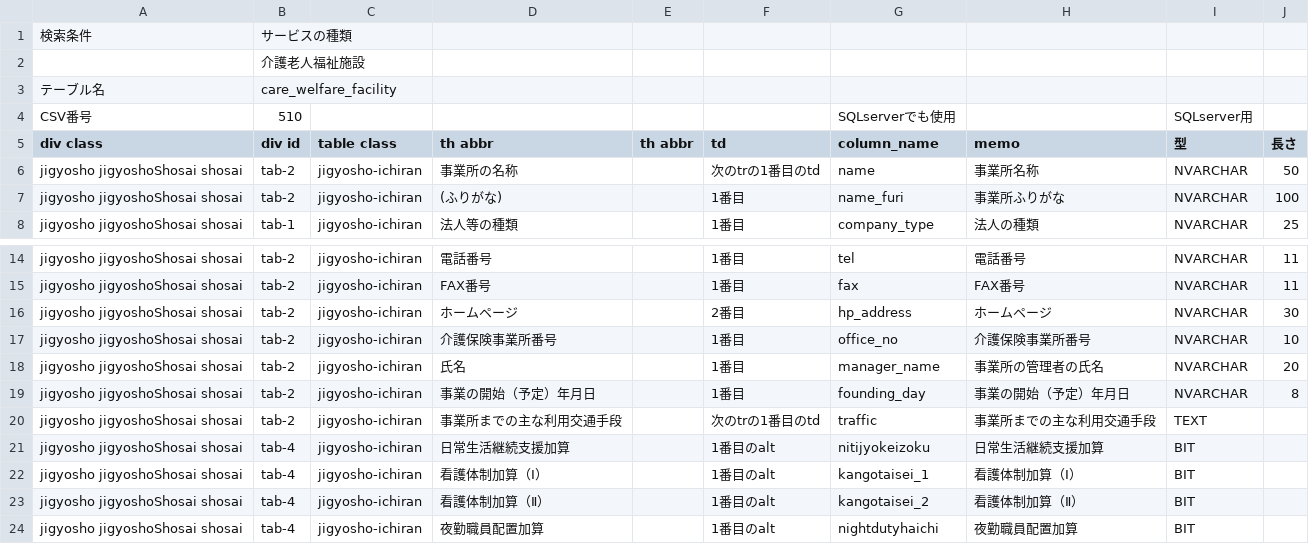
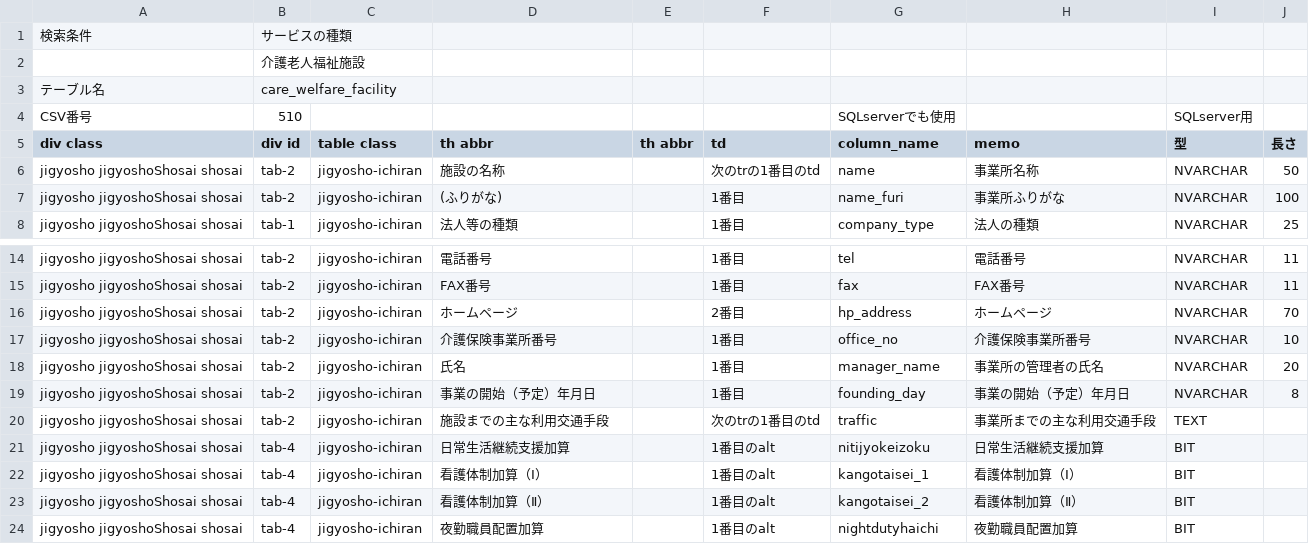
Before and after one commit to SagehariMaiko/milmodb, a CSV file: scraper/scraper/tableDefinitions/510.csv, drawn as a sheet; only a part is shown, gaps mark what is left out.

```diff
--- a/scraper/scraper/tableDefinitions/510.csv
+++ b/scraper/scraper/tableDefinitions/510.csv
@@ -5,3 +5,3 @@ CSV番号,510,,,,,SQLserverでも使用,,SQLserver用,
 div class,div id,table class,th abbr,th abbr,td,column_name,memo,型,長さ
-jigyosho jigyoshoShosai shosai,tab-2,jigyosho-ichiran,事業所の名称,,次のtrの1番目のtd,name,事業所名称,NVARCHAR,50
+jigyosho jigyoshoShosai shosai,tab-2,jigyosho-ichiran,施設の名称,,次のtrの1番目のtd,name,事業所名称,NVARCHAR,50
 jigyosho jigyoshoShosai shosai,tab-2,jigyosho-ichiran,(ふりがな),,1番目,name_furi,事業所ふりがな,NVARCHAR,100
@@ -15,3 +15,3 @@ jigyosho jigyoshoShosai shosai,tab-2,jigyosho-ichiran,電話番号,,1番目,tel,
 jigyosho jigyoshoShosai shosai,tab-2,jigyosho-ichiran,FAX番号,,1番目,fax,FAX番号,NVARCHAR,11
-jigyosho jigyoshoShosai shosai,tab-2,jigyosho-ichiran,ホームページ,,2番目,hp_address,ホームページ,NVARCHAR,30
+jigyosho jigyoshoShosai shosai,tab-2,jigyosho-ichiran,ホームページ,,2番目,hp_address,ホームページ,NVARCHAR,70
 jigyosho jigyoshoShosai shosai,tab-2,jigyosho-ichiran,介護保険事業所番号,,1番目,office_no,介護保険事業所番号,NVARCHAR,10
@@ -19,3 +19,3 @@ jigyosho jigyoshoShosai shosai,tab-2,jigyosho-ichiran,氏名,,1番目,manager_na
 jigyosho jigyoshoShosai shosai,tab-2,jigyosho-ichiran,事業の開始（予定）年月日,,1番目,founding_day,事業の開始（予定）年月日,NVARCHAR,8
-jigyosho jigyoshoShosai shosai,tab-2,jigyosho-ichiran,事業所までの主な利用交通手段,,次のtrの1番目のtd,traffic,事業所までの主な利用交通手段,TEXT,
+jigyosho jigyoshoShosai shosai,tab-2,jigyosho-ichiran,施設までの主な利用交通手段,,次のtrの1番目のtd,traffic,事業所までの主な利用交通手段,TEXT,
 jigyosho jigyoshoShosai shosai,tab-4,jigyosho-ichiran,日常生活継続支援加算,,1番目のalt,nitijyokeizoku,日常生活継続支援加算,BIT,
```
Also changed, not shown: scraper/scraper/tableDefinitions/230.csv, scraper/scraper/tableDefinitions/520.csv, 6 other files.
